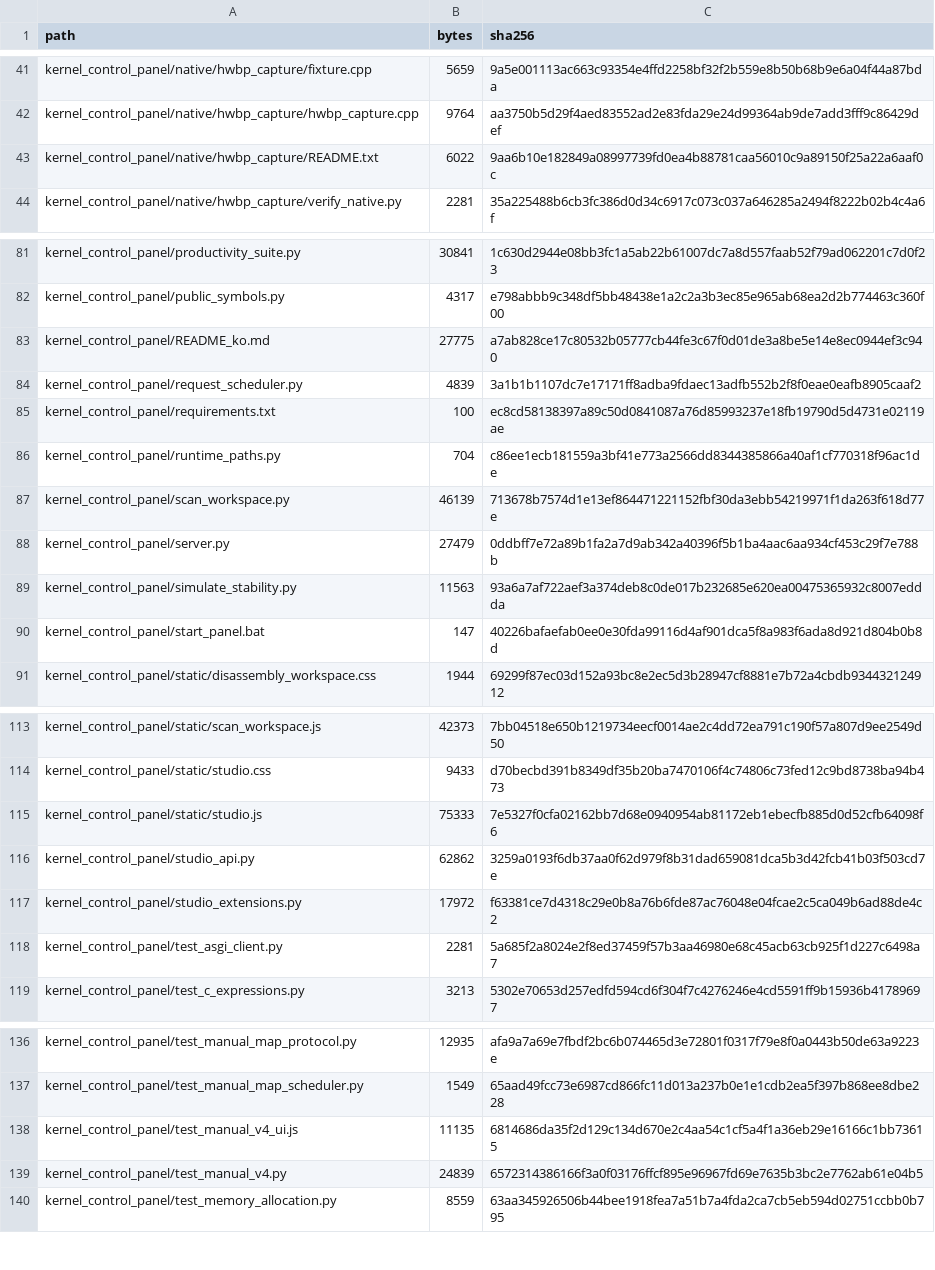
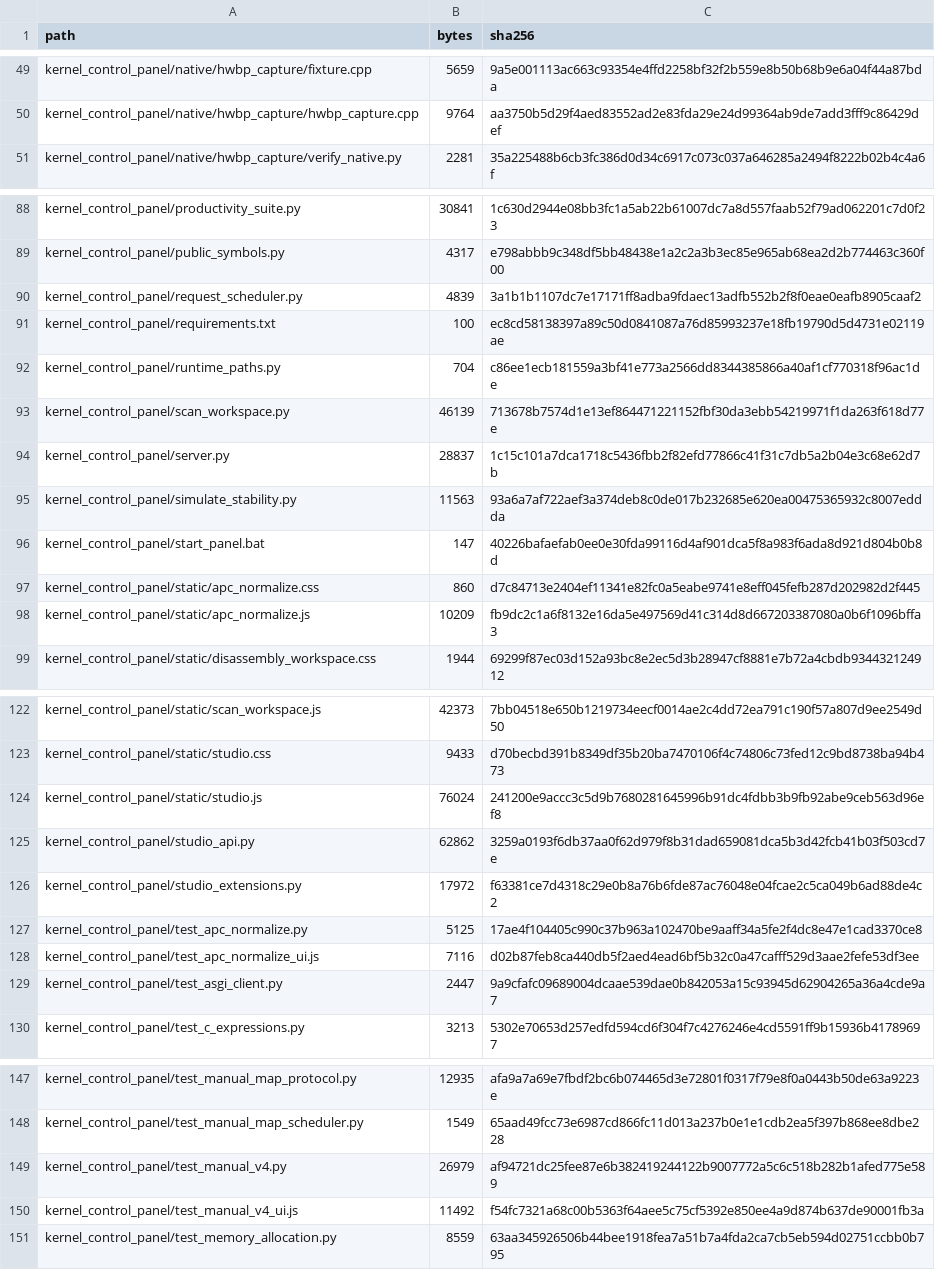
Before and after one commit to lastime1650/Kernel_Based_ProcessMemory_Editor, a TSV file: docs/reference/SOURCE_SHA256.tsv, drawn as a sheet; only a part is shown, gaps mark what is left out; the diff covers the shown part only.

Commit message:
Update APC and ManualV4 workflows

```diff
--- a/docs/reference/SOURCE_SHA256.tsv
+++ b/docs/reference/SOURCE_SHA256.tsv
@@ -42,3 +50,2 @@ kernel_control_panel/native/hwbp_capture/fixture.cpp	5659	9a5e001113ac663c93354e
 kernel_control_panel/native/hwbp_capture/hwbp_capture.cpp	9764	aa3750b5d29f4aed83552ad2e83fda29e24d99364ab9de7add3fff9c86429def
-kernel_control_panel/native/hwbp_capture/README.txt	6022	9aa6b10e182849a08997739fd0ea4b88781caa56010c9a89150f25a22a6aaf0c
 kernel_control_panel/native/hwbp_capture/verify_native.py	2281	35a225488b6cb3fc386d0d34c6917c073c037a646285a2494f8222b02b4c4a6f
@@ -82,3 +89,2 @@ kernel_control_panel/productivity_suite.py	30841	1c630d2944e08bb3fc1a5ab22b61007
 kernel_control_panel/public_symbols.py	4317	e798abbb9c348df5bb48438e1a2c2a3b3ec85e965ab68ea2d2b774463c360f00
-kernel_control_panel/README_ko.md	27775	a7ab828ce17c80532b05777cb44fe3c67f0d01de3a8be5e14e8ec0944ef3c940
 kernel_control_panel/request_scheduler.py	4839	3a1b1b1107dc7e17171ff8adba9fdaec13adfb552b2f8f0eae0eafb8905caaf2
@@ -87,5 +93,7 @@ kernel_control_panel/runtime_paths.py	704	c86ee1ecb181559a3bf41e773a2566dd834438
 kernel_control_panel/scan_workspace.py	46139	713678b7574d1e13ef864471221152fbf30da3ebb54219971f1da263f618d77e
-kernel_control_panel/server.py	27479	0ddbff7e72a89b1fa2a7d9ab342a40396f5b1ba4aac6aa934cf453c29f7e788b
+kernel_control_panel/server.py	28837	1c15c101a7dca1718c5436fbb2f82efd77866c41f31c7db5a2b04e3c68e62d7b
 kernel_control_panel/simulate_stability.py	11563	93a6a7af722aef3a374deb8c0de017b232685e620ea00475365932c8007eddda
 kernel_control_panel/start_panel.bat	147	40226bafaefab0ee0e30fda99116d4af901dca5f8a983f6ada8d921d804b0b8d
+kernel_control_panel/static/apc_normalize.css	860	d7c84713e2404ef11341e82fc0a5eabe9741e8eff045fefb287d202982d2f445
+kernel_control_panel/static/apc_normalize.js	10209	fb9dc2c1a6f8132e16da5e497569d41c314d8d667203387080a0b6f1096bffa3
 kernel_control_panel/static/disassembly_workspace.css	1944	69299f87ec03d152a93bc8e2ec5d3b28947cf8881e7b72a4cbdb934432124912
@@ -114,6 +123,8 @@ kernel_control_panel/static/scan_workspace.js	42373	7bb04518e650b1219734eecf0014
 kernel_control_panel/static/studio.css	9433	d70becbd391b8349df35b20ba7470106f4c74806c73fed12c9bd8738ba94b473
-kernel_control_panel/static/studio.js	75333	7e5327f0cfa02162bb7d68e0940954ab81172eb1ebecfb885d0d52cfb64098f6
+kernel_control_panel/static/studio.js	76024	241200e9accc3c5d9b7680281645996b91dc4fdbb3b9fb92abe9ceb563d96ef8
 kernel_control_panel/studio_api.py	62862	3259a0193f6db37aa0f62d979f8b31dad659081dca5b3d42fcb41b03f503cd7e
 kernel_control_panel/studio_extensions.py	17972	f63381ce7d4318c29e0b8a76b6fde87ac76048e04fcae2c5ca049b6ad88de4c2
-kernel_control_panel/test_asgi_client.py	2281	5a685f2a8024e2f8ed37459f57b3aa46980e68c45acb63cb925f1d227c6498a7
+kernel_control_panel/test_apc_normalize.py	5125	17ae4f104405c990c37b963a102470be9aaff34a5fe2f4dc8e47e1cad3370ce8
+kernel_control_panel/test_apc_normalize_ui.js	7116	d02b87feb8ca440db5f2aed4ead6bf5b32c0a47cafff529d3aae2fefe53df3ee
+kernel_control_panel/test_asgi_client.py	2447	9a9cfafc09689004dcaae539dae0b842053a15c93945d62904265a36a4cde9a7
 kernel_control_panel/test_c_expressions.py	3213	5302e70653d257edfd594cd6f304f7c4276246e4cd5591ff9b15936b41789697
@@ -137,4 +148,4 @@ kernel_control_panel/test_manual_map_protocol.py	12935	afa9a7a69e7fbdf2bc6b07446
 kernel_control_panel/test_manual_map_scheduler.py	1549	65aad49fcc73e6987cd866fc11d013a237b0e1e1cdb2ea5f397b868ee8dbe228
-kernel_control_panel/test_manual_v4_ui.js	11135	6814686da35f2d129c134d670e2c4aa54c1cf5a4f1a36eb29e16166c1bb73615
-kernel_control_panel/test_manual_v4.py	24839	6572314386166f3a0f03176ffcf895e96967fd69e7635b3bc2e7762ab61e04b5
+kernel_control_panel/test_manual_v4.py	26979	af94721dc25fee87e6b382419244122b9007772a5c6c518b282b1afed775e589
+kernel_control_panel/test_manual_v4_ui.js	11492	f54fc7321a68c00b5363f64aee5c75cf5392e850ee4a9d874b637de90001fb3a
 kernel_control_panel/test_memory_allocation.py	8559	63aa345926506b44bee1918fea7a51b7a4fda2ca7cb5eb594d02751ccbb0b795
```
Also changed, not shown: 7 added rows, 4 removed rows, 9 moved rows and 21 edited cells elsewhere in this file, 49 other files.
